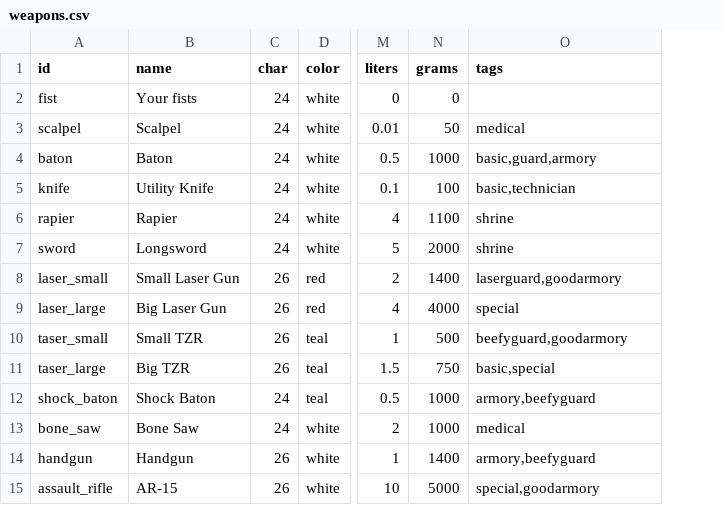
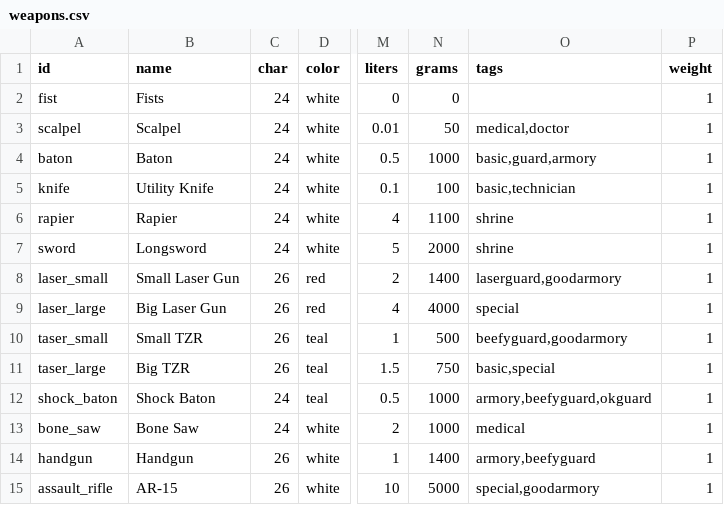
Before and after one commit to irskep/RogueKit, a CSV file: Resources/weapons.csv, drawn as a sheet; only a part is shown, gaps mark what is left out; the diff names each change by its address in the sheet, - before the commit and + after, or states it on an @@ line.

```diff
--- a/Resources/weapons.csv
+++ b/Resources/weapons.csv
+column P (weight), rows 2-15: all 1
-B2 (name): Your fists
+B2 (name): Fists
-O3 (tags): medical
+O3 (tags): medical,doctor
-O12 (tags): armory,beefyguard
+O12 (tags): armory,beefyguard,okguard
```
Also changed, not shown: Resources/armor.csv, Resources/stats_etc.csv, 7 other files.
